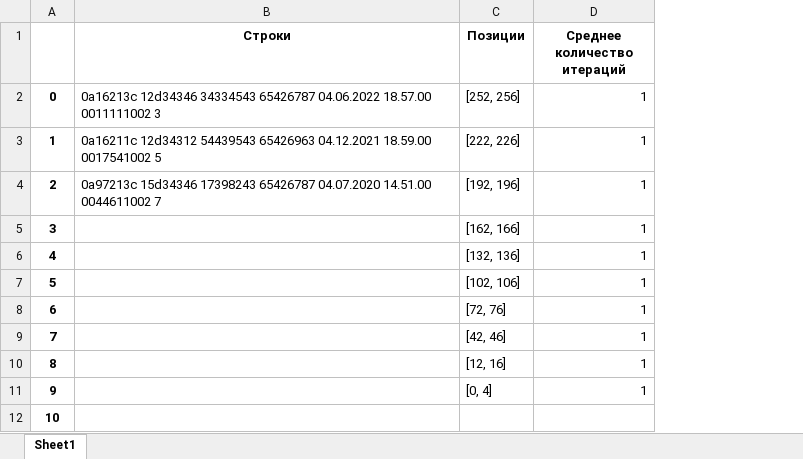
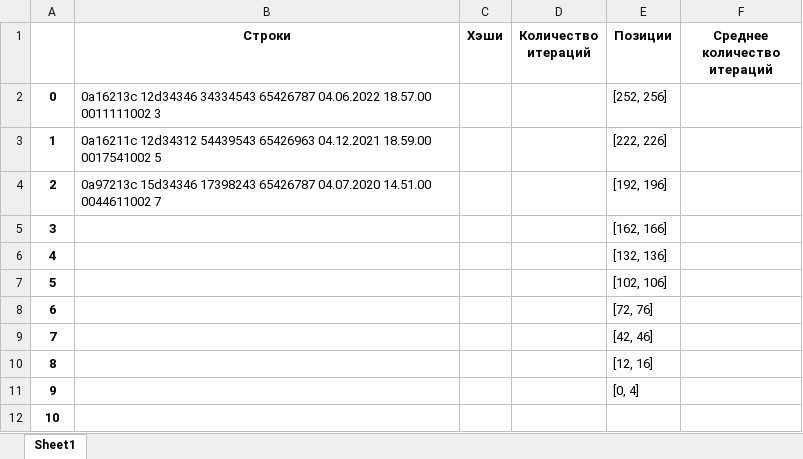
Before and after one commit to zhigulin-n/crypto, an Excel workbook: result_table.xlsx, sheet Sheet1, drawn as a sheet; values as stored, in another font and other column widths than the file's, no borders; addresses are those after the commit; the diff names each change by its address in the sheet, - before the commit and + after, or states it on an @@ line.

```diff
--- a/result_table.xlsx (sheet Sheet1)
+++ b/result_table.xlsx (sheet Sheet1)
+column C (Хэши), empty
+column D (Количество итераций), empty
-F2:F11 (Среднее количество итераций): 1
+F2:F11 (Среднее количество итераций): (empty)
```
Also changed, not shown: 1 other file.
